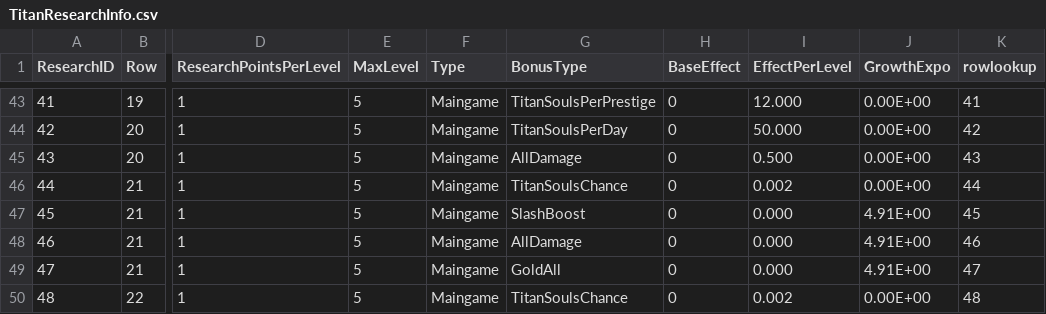
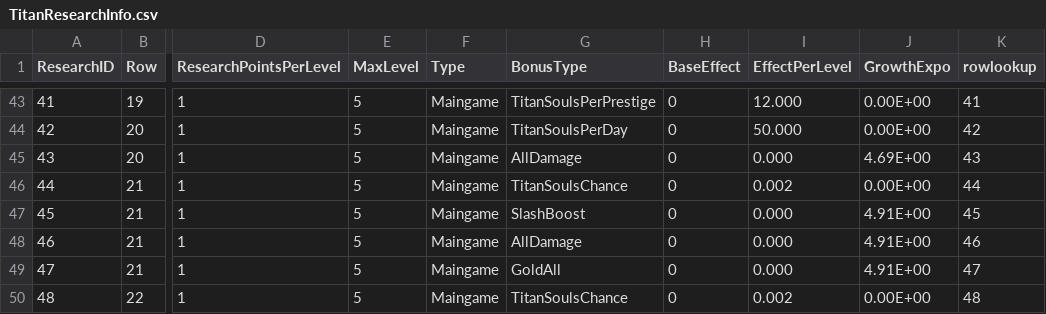
Before and after one commit to rawrzcookie/TT2_CSV, a CSV file: csv/TitanResearchInfo.csv, drawn as a sheet; only a part is shown, gaps mark what is left out; the diff names each change by its address in the sheet, - before the commit and + after, or states it on an @@ line.

Commit message:
update

```diff
--- a/csv/TitanResearchInfo.csv
+++ b/csv/TitanResearchInfo.csv
-I45 (EffectPerLevel): 0.500
+I45 (EffectPerLevel): 0.000
-J45 (GrowthExpo): 0.00E+00
+J45 (GrowthExpo): 4.69E+00
```
